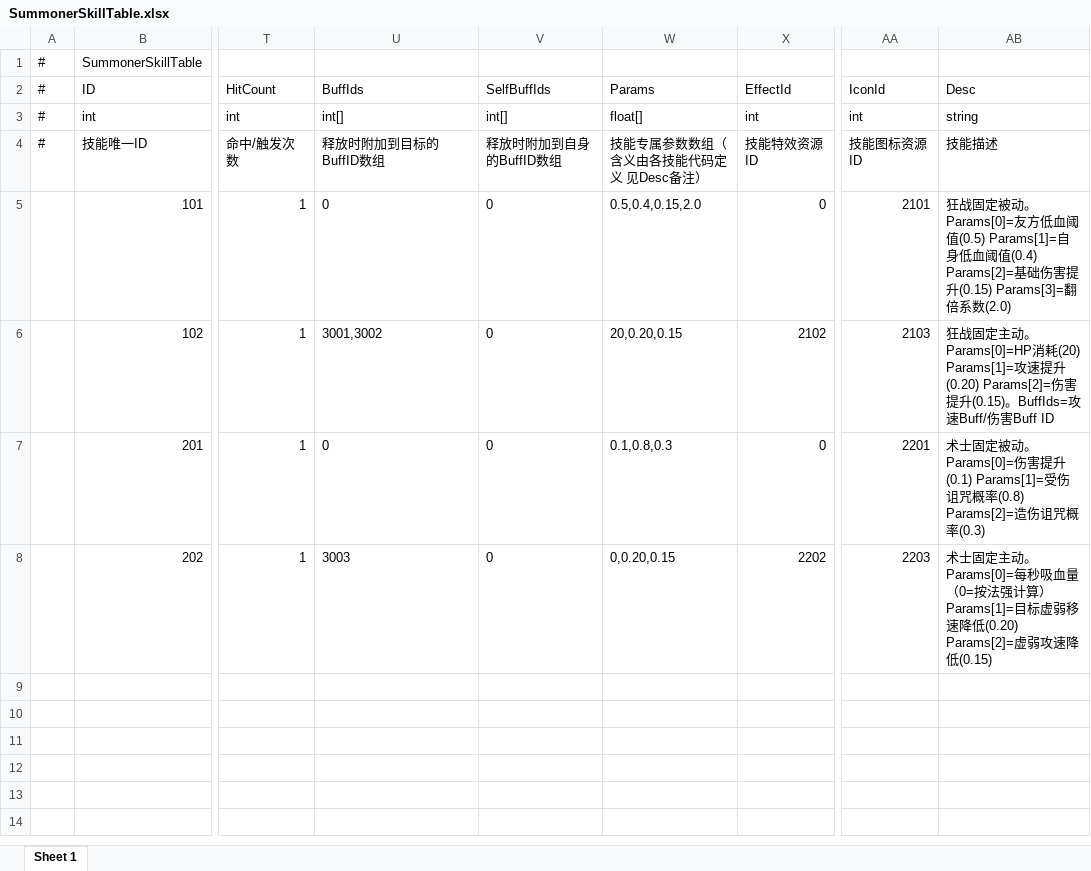
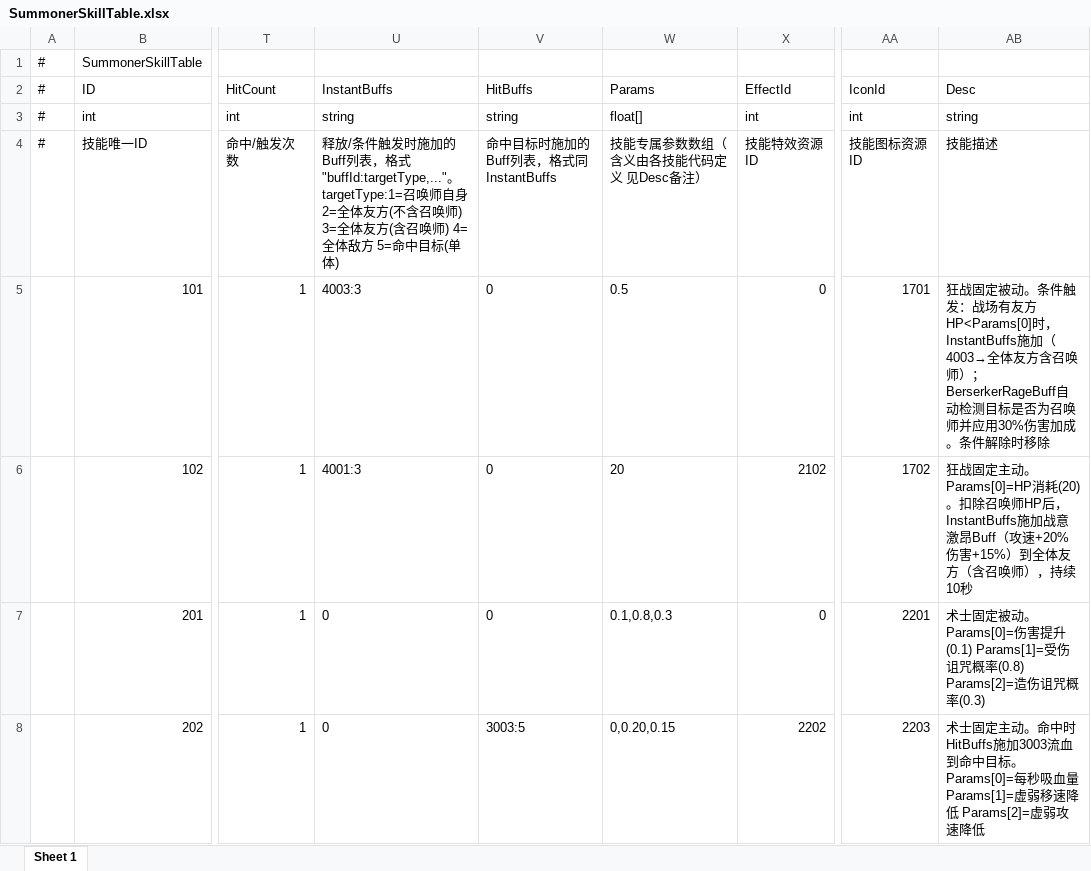
Before and after one commit to TXYzznc/GP, an Excel workbook: AAAGameData/DataTables/SummonerSkillTable.xlsx, sheet Sheet 1, drawn as a sheet; only a part is shown, gaps mark what is left out; values as stored, in another font and other column widths than the file's, no borders; the diff names each change by its address in the sheet, - before the commit and + after, or states it on an @@ line.

```diff
--- a/AAAGameData/DataTables/SummonerSkillTable.xlsx (sheet Sheet 1)
+++ b/AAAGameData/DataTables/SummonerSkillTable.xlsx (sheet Sheet 1)
-U2: BuffIds
+U2: InstantBuffs
-V2: SelfBuffIds
+V2: HitBuffs
-U3: int[]
+U3: string
-V3: int[]
+V3: string
-U4: 释放时附加到目标的BuffID数组
+U4: 释放/条件触发时施加的Buff列表，格式"buffId:targetType,..."。targetType:1=召唤师自身 2=全体友方(不含召唤师) 3=全体友方(含召唤师) 4=全体敌方 5=命中目标(单体)
-V4: 释放时附加到自身的BuffID数组
+V4: 命中目标时施加的Buff列表，格式同InstantBuffs
-U5: 0
+U5: 4003:3
-W5: 0.5,0.4,0.15,2.0
+W5: 0.5
-AA5: 2101
+AA5: 1701
-AB5: …动。Params[0]=友方低血阈值(0.5) Params[1]=自身低血阈值(0.4) Params[2]=基础伤害提升(0.15) Params[3]=翻倍系数(2.0)
+AB5: …动。条件触发：战场有友方HP<Params[0]时，InstantBuffs施加（4003→全体友方含召唤师）；BerserkerRageBuff自动检测目标是否为召唤师并应用30%伤害加成。条件解除时移除
-U6: 3001,3002
+U6: 4001:3
-W6: 20,0.20,0.15
+W6: 20
-AA6: 2103
+AA6: 1702
-AB6: …耗(20) Params[1]=攻速提升(0.20) Params[2]=伤害提升(0.15)。BuffIds=攻速Buff/伤害Buff ID
+AB6: …耗(20)。扣除召唤师HP后，InstantBuffs施加战意激昂Buff（攻速+20%伤害+15%）到全体友方（含召唤师），持续10秒
-U8: 3003
+U8: 0
-V8: 0
+V8: 3003:5
-AB8: …定主动。Params[0]=每秒吸血量（0=按法强计算）Params[1]=目标虚弱移速降低(0.20) Params[2]=虚弱攻速降低(0.15)
+AB8: …定主动。命中时HitBuffs施加3003流血到命中目标。Params[0]=每秒吸血量 Params[1]=虚弱移速降低 Params[2]=虚弱攻速降低
```
Also changed, not shown: AAAGameData/DataTables/BuffTable.xlsx, AAAGameData/DataTables/ResourceConfigTable.xlsx, 30 other files.
